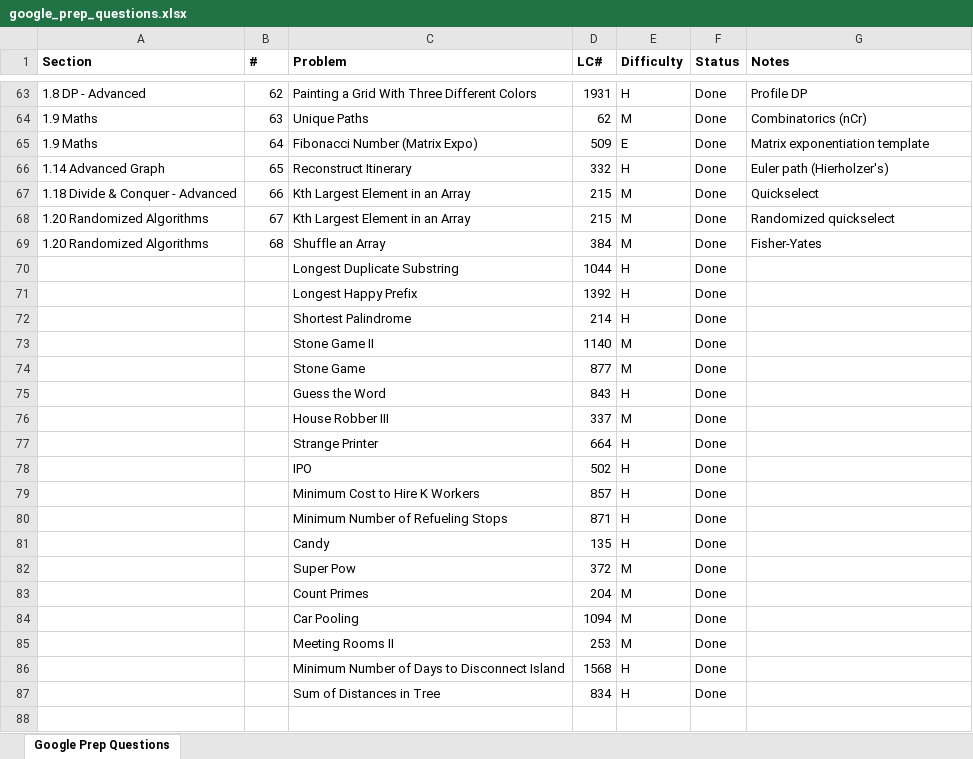
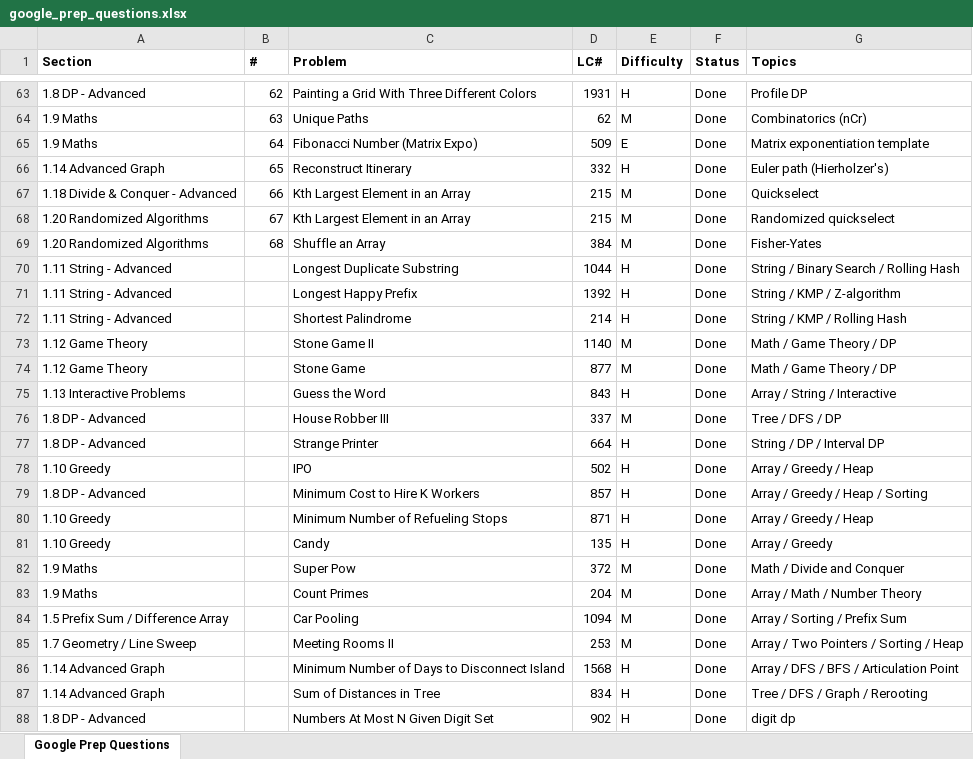
Before and after one commit to FlowSight/coding, an Excel workbook: Progress/Company wise/google/google_prep_questions.xlsx, sheet Google Prep Questions, drawn as a sheet; only a part is shown, gaps mark what is left out; values as stored, in another font and other column widths than the file's, no borders; the diff names each change by its address in the sheet, - before the commit and + after, or states it on an @@ line.

```diff
--- a/Progress/Company wise/google/google_prep_questions.xlsx (sheet Google Prep Questions)
+++ b/Progress/Company wise/google/google_prep_questions.xlsx (sheet Google Prep Questions)
-G1: Notes
+G1: Topics
-A70:A72 (Section): (empty)
+A70:A72 (Section): 1.11 String - Advanced
-G70 (Topics): (empty)
+G70 (Topics): String / Binary Search / Rolling Hash
-G71 (Topics): (empty)
+G71 (Topics): String / KMP / Z-algorithm
-G72 (Topics): (empty)
+G72 (Topics): String / KMP / Rolling Hash
-A73:A74 (Section): (empty)
+A73:A74 (Section): 1.12 Game Theory
-G73:G74 (Topics): (empty)
+G73:G74 (Topics): Math / Game Theory / DP
-A75 (Section): (empty)
+A75 (Section): 1.13 Interactive Problems
-G75 (Topics): (empty)
+G75 (Topics): Array / String / Interactive
-A76:A77 (Section): (empty)
+A76:A77 (Section): 1.8 DP - Advanced
-G76 (Topics): (empty)
+G76 (Topics): Tree / DFS / DP
-G77 (Topics): (empty)
+G77 (Topics): String / DP / Interval DP
-A78 (Section): (empty)
+A78 (Section): 1.10 Greedy
-G78 (Topics): (empty)
+G78 (Topics): Array / Greedy / Heap
-A79 (Section): (empty)
+A79 (Section): 1.8 DP - Advanced
-G79 (Topics): (empty)
+G79 (Topics): Array / Greedy / Heap / Sorting
-A80:A81 (Section): (empty)
+A80:A81 (Section): 1.10 Greedy
-G80 (Topics): (empty)
+G80 (Topics): Array / Greedy / Heap
-G81 (Topics): (empty)
+G81 (Topics): Array / Greedy
-A82:A83 (Section): (empty)
+A82:A83 (Section): 1.9 Maths
-G82 (Topics): (empty)
+G82 (Topics): Math / Divide and Conquer
-G83 (Topics): (empty)
+G83 (Topics): Array / Math / Number Theory
-A84 (Section): (empty)
+A84 (Section): 1.5 Prefix Sum / Difference Array
-G84 (Topics): (empty)
+G84 (Topics): Array / Sorting / Prefix Sum
-A85 (Section): (empty)
+A85 (Section): 1.7 Geometry / Line Sweep
-G85 (Topics): (empty)
+G85 (Topics): Array / Two Pointers / Sorting / Heap
-A86:A87 (Section): (empty)
+A86:A87 (Section): 1.14 Advanced Graph
-G86 (Topics): (empty)
+G86 (Topics): Array / DFS / BFS / Articulation Point
-G87 (Topics): (empty)
+G87 (Topics): Tree / DFS / Graph / Rerooting
+row 88: 1.8 DP - Advanced |  | Numbers At Most N Given Digit Set | 902 | H | Done | digit dp
```
Also changed, not shown: Progress/coding/Global_tracker.XLSX, 3 other files.
